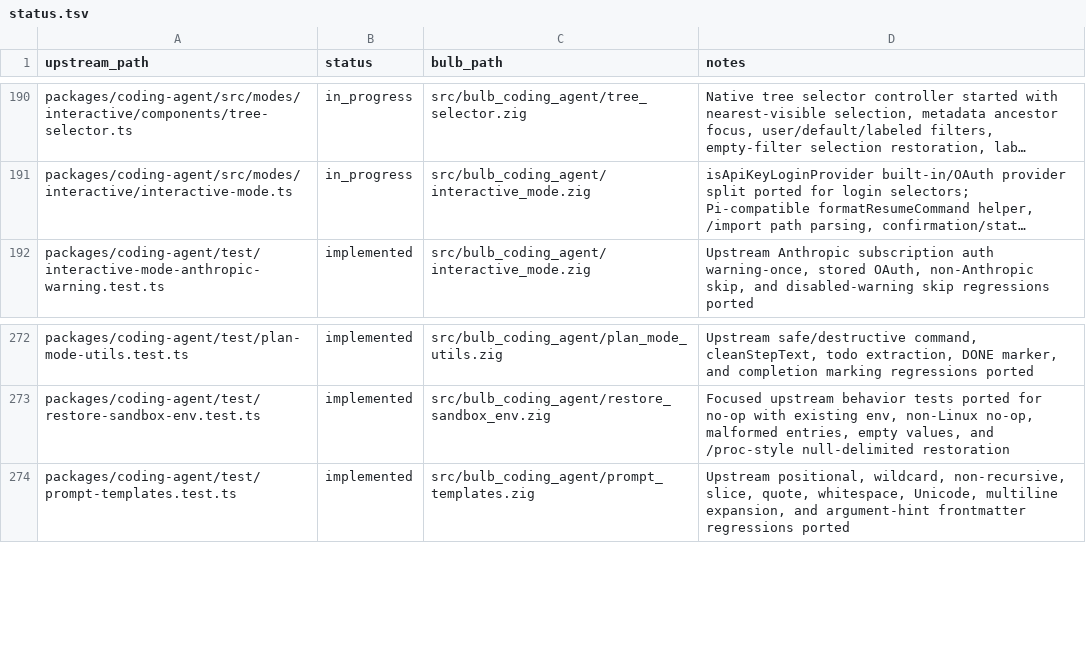
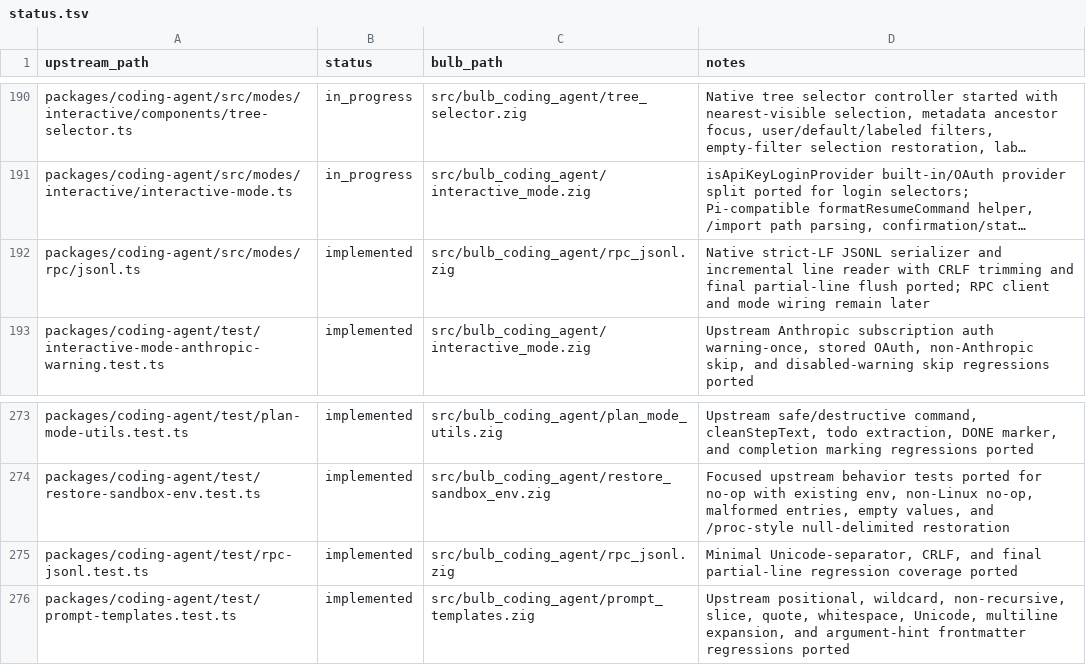
Before and after one commit to anggakhrsma/bulb, a TSV file: parity/status.tsv, drawn as a sheet; only a part is shown, gaps mark what is left out; long unchanged cells end in …; the diff names each change by its address in the sheet, - before the commit and + after, or states it on an @@ line.

Commit message:
feat: add rpc jsonl helper

```diff
--- a/parity/status.tsv
+++ b/parity/status.tsv
+row 192: packages/coding-agent/src/modes/rpc/jsonl.ts | implemented | src/bulb_coding_agent/rpc_jsonl.zig | Native strict-LF JSONL serializer and incremental line reader with CRLF trimming and final partial-line flush ported; RPC client and mode wiring remain later
+row 275: packages/coding-agent/test/rpc-jsonl.test.ts | implemented | src/bulb_coding_agent/rpc_jsonl.zig | Minimal Unicode-separator, CRLF, and final partial-line regression coverage ported
```
Also changed, not shown: parity/ledger.tsv, 2 other files.
